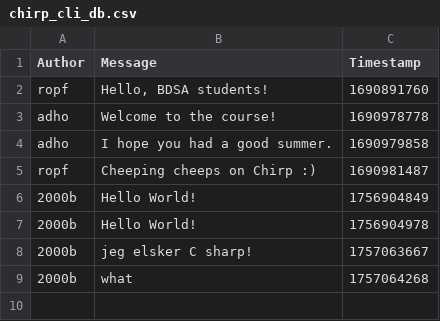
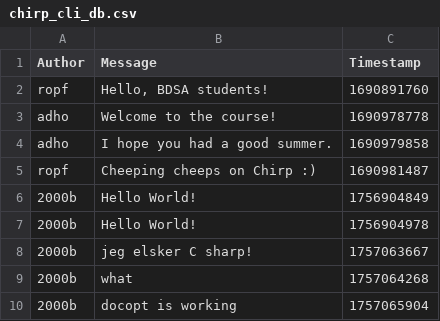
Before and after one commit to ITU-BDSA2025-GROUP-17/Chirp, a CSV file: bin/chirp_cli_db.csv, drawn as a sheet.

Commit message:
2.c printing is done in a seperate class and 2.d using docopt to handle user input arguments

```diff
--- a/bin/chirp_cli_db.csv
+++ b/bin/chirp_cli_db.csv
@@ -9 +9,2 @@ ropf,Cheeping cheeps on Chirp :),1690981487
 2000b,what,1757064268
+2000b,docopt is working,1757065904
```
Also changed, not shown: 2 other files.
